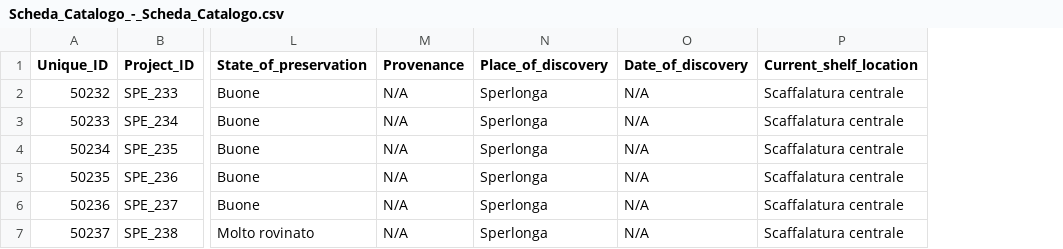
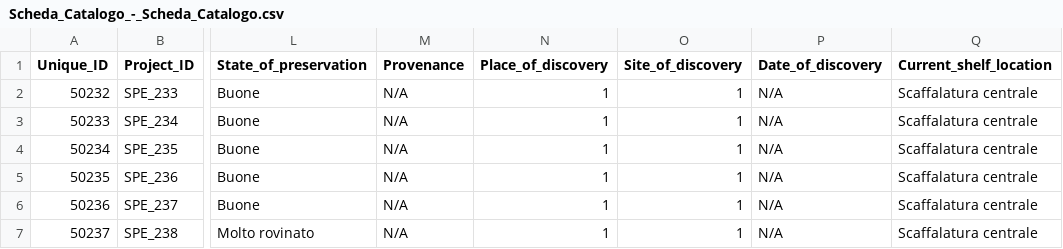
Before and after one commit to matteoLorenzini/lynx_dataset, a CSV file: raw_data/SPE/Scheda_Catalogo_-_Scheda_Catalogo.csv, drawn as a sheet; only a part is shown, gaps mark what is left out; the diff names each change by its address in the sheet, - before the commit and + after, or states it on an @@ line.

Commit message:
Refactor RDF and CSV/XML data structures for cultural heritage objects
- Updated RDF namespaces in E18_relations.rdf to align with CRM standards.
- Modified relationships in E18_relations.rdf to use correct CRM properties.
- Enhanced E53.rdf by adding type definitions and converting coordinates to rdfs:Literal for better semantic clarity.
- Revised Scheda_Catalogo CSV and XML files to include Site_of_discovery and updated Place_of_discovery references to numeric identifiers.
- Added a placeholder bibliography entry in the XML file for consistency.

```diff
--- a/raw_data/SPE/Scheda_Catalogo_-_Scheda_Catalogo.csv
+++ b/raw_data/SPE/Scheda_Catalogo_-_Scheda_Catalogo.csv
+column O (Site_of_discovery), rows 2-7: all 1
-N2:N7 (Place_of_discovery): Sperlonga
+N2:N7 (Place_of_discovery): 1
```
Also changed, not shown: 4 other files.
